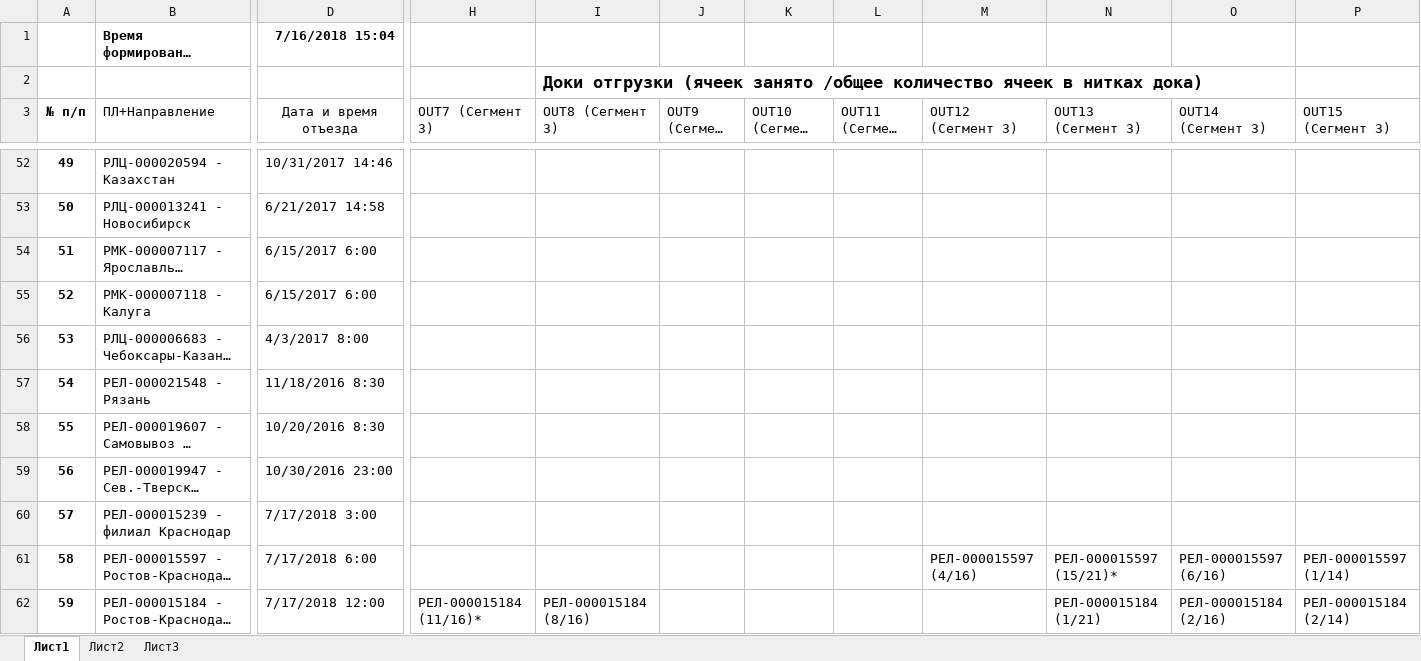
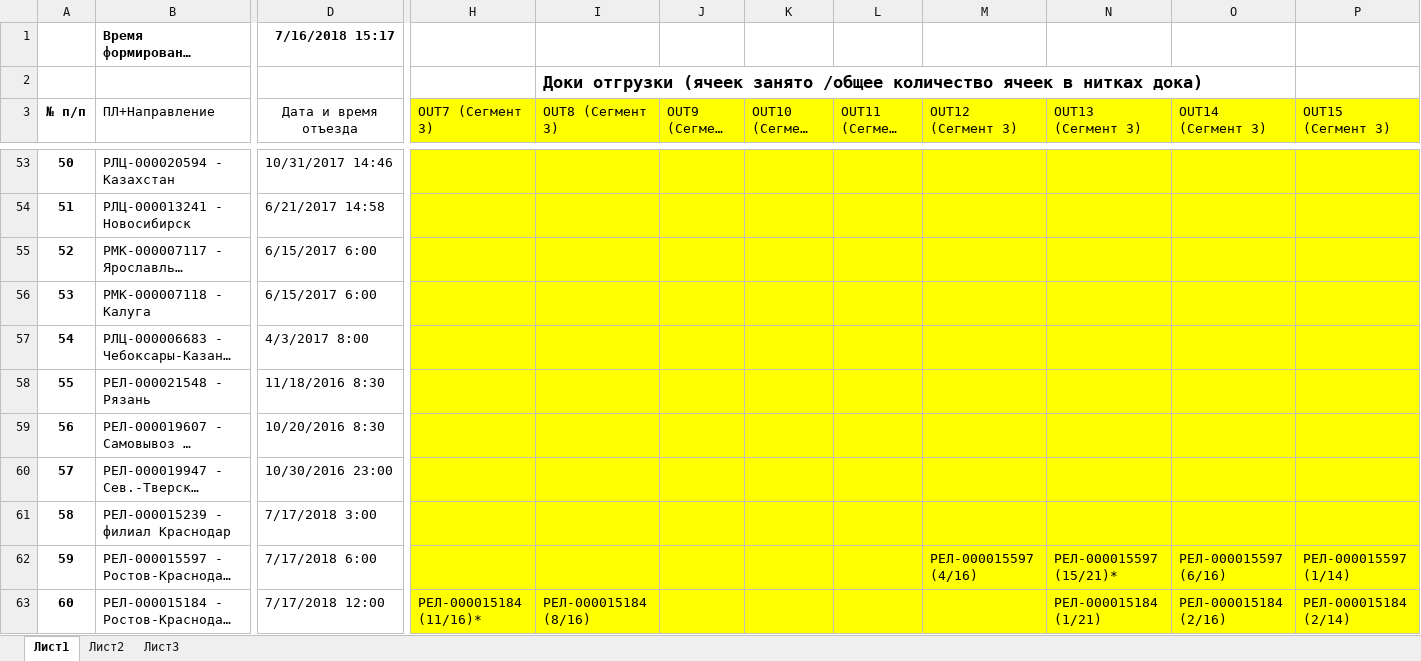
Before and after one commit to AndreyKrbn/SQL-GateLoading, an Excel workbook: ОтчетПоЗагруженности release.xlsx, sheet Лист1, drawn as a sheet; only a part is shown, gaps mark what is left out; long unchanged cells end in …; values as stored, in another font and other column widths than the file's, no borders; table styles not drawn; addresses are those after the commit; the diff covers the shown part only; the diff names each change by its address in the sheet, - before the commit and + after, or states it on an @@ line.

```diff
--- a/ОтчетПоЗагруженности release.xlsx (sheet Лист1)
+++ b/ОтчетПоЗагруженности release.xlsx (sheet Лист1)
-D1 (Дата и время отъезда): 7/16/2018 15:04
+D1 (Дата и время отъезда): 7/16/2018 15:17
-H3:P3 fill: none
+H3:P3 fill: #FFFF00
@@ column A (№ п/п) renumbered between rows 11 and 70 @@
-H53:P63 fill: none
+H53:P63 fill: #FFFF00
```
Also changed, not shown: 1 added row, 1 removed row, 31 edited cells and cell formats elsewhere in this sheet.
